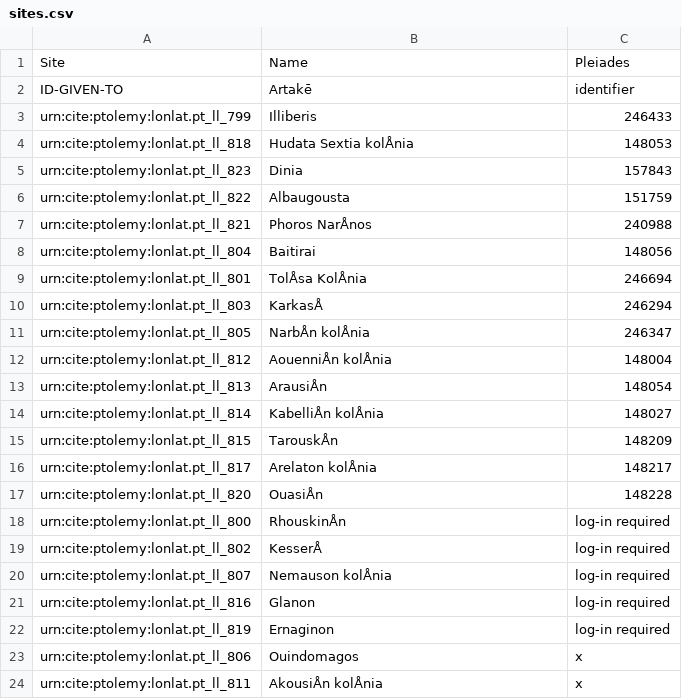
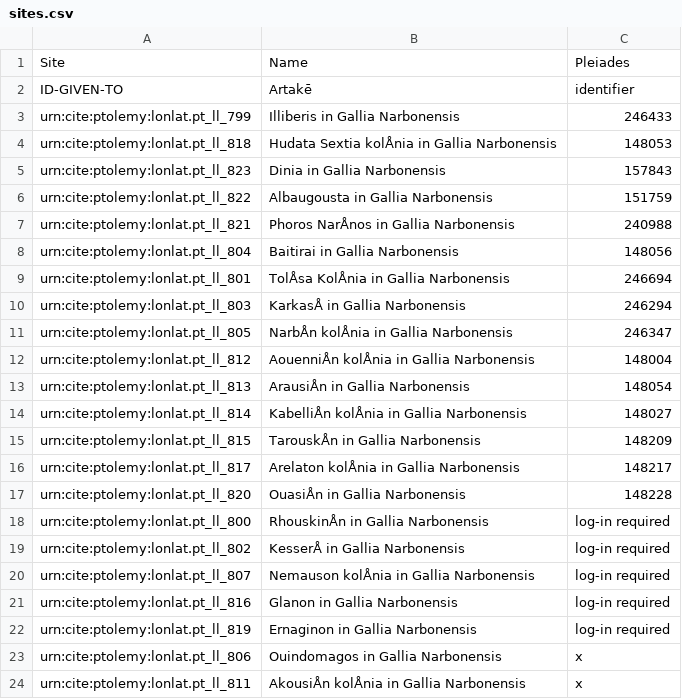
Before and after one commit to Emma-Warren/Ptolemy, a CSV file: sites.csv, drawn as a sheet; the diff names each change by its address in the sheet, - before the commit and + after, or states it on an @@ line.

Commit message:
Update sites.csv

```diff
--- a/sites.csv
+++ b/sites.csv
-B3: Illiberis
+B3: Illiberis in Gallia Narbonensis
-B4: Hudata Sextia kolÅnia
+B4: Hudata Sextia kolÅnia in Gallia Narbonensis
-B5: Dinia
+B5: Dinia in Gallia Narbonensis
-B6: Albaugousta
+B6: Albaugousta in Gallia Narbonensis
-B7: Phoros NarÅnos
+B7: Phoros NarÅnos in Gallia Narbonensis
-B8: Baitirai
+B8: Baitirai in Gallia Narbonensis
-B9: TolÅsa KolÅnia
+B9: TolÅsa KolÅnia in Gallia Narbonensis
-B10: KarkasÅ
+B10: KarkasÅ in Gallia Narbonensis
-B11: NarbÅn kolÅnia
+B11: NarbÅn kolÅnia in Gallia Narbonensis
-B12: AouenniÅn kolÅnia
+B12: AouenniÅn kolÅnia in Gallia Narbonensis
-B13: ArausiÅn
+B13: ArausiÅn in Gallia Narbonensis
-B14: KabelliÅn kolÅnia
+B14: KabelliÅn kolÅnia in Gallia Narbonensis
-B15: TarouskÅn
+B15: TarouskÅn in Gallia Narbonensis
-B16: Arelaton kolÅnia
+B16: Arelaton kolÅnia in Gallia Narbonensis
-B17: OuasiÅn
+B17: OuasiÅn in Gallia Narbonensis
-B18: RhouskinÅn
+B18: RhouskinÅn in Gallia Narbonensis
-B19: KesserÅ
+B19: KesserÅ in Gallia Narbonensis
-B20: Nemauson kolÅnia
+B20: Nemauson kolÅnia in Gallia Narbonensis
-B21: Glanon
+B21: Glanon in Gallia Narbonensis
-B22: Ernaginon
+B22: Ernaginon in Gallia Narbonensis
-B23: Ouindomagos
+B23: Ouindomagos in Gallia Narbonensis
-B24: AkousiÅn kolÅnia
+B24: AkousiÅn kolÅnia in Gallia Narbonensis
```
